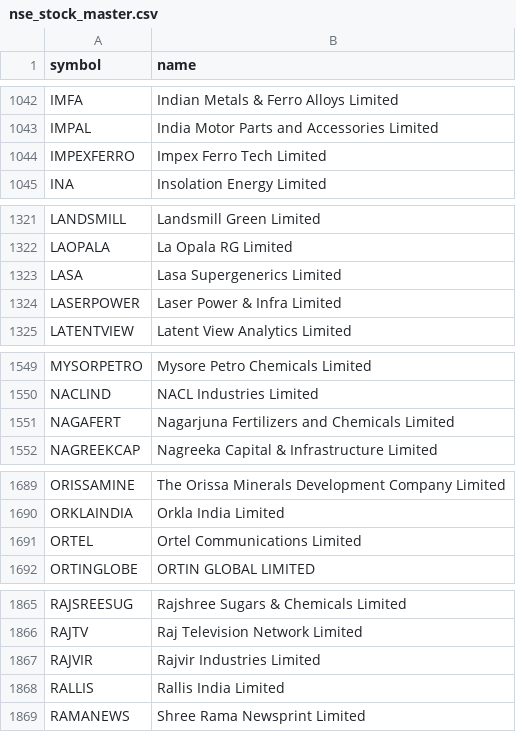
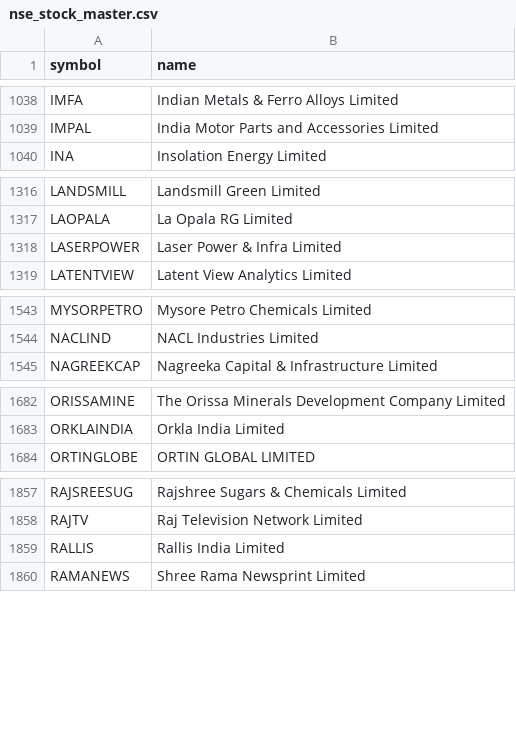
Before and after one commit to shaikmoideen/share-market, a CSV file: data/nse_stock_master.csv, drawn as a sheet; only a part is shown, gaps mark what is left out; the diff covers the shown part only.

```diff
--- a/data/nse_stock_master.csv
+++ b/data/nse_stock_master.csv
@@ -1043,3 +1039,2 @@ IMFA,Indian Metals & Ferro Alloys Limited
 IMPAL,India Motor Parts and Accessories Limited
-IMPEXFERRO,Impex Ferro Tech Limited
 INA,Insolation Energy Limited
@@ -1322,3 +1317,2 @@ LANDSMILL,Landsmill Green Limited
 LAOPALA,La Opala RG Limited
-LASA,Lasa Supergenerics Limited
 LASERPOWER,Laser Power & Infra Limited
@@ -1550,3 +1544,2 @@ MYSORPETRO,Mysore Petro Chemicals Limited
 NACLIND,NACL Industries Limited
-NAGAFERT,Nagarjuna Fertilizers and Chemicals Limited
 NAGREEKCAP,Nagreeka Capital & Infrastructure Limited
@@ -1690,3 +1683,2 @@ ORISSAMINE,The Orissa Minerals Development Company Limited
 ORKLAINDIA,Orkla India Limited
-ORTEL,Ortel Communications Limited
 ORTINGLOBE,ORTIN GLOBAL LIMITED
@@ -1866,3 +1858,2 @@ RAJSREESUG,Rajshree Sugars & Chemicals Limited
 RAJTV,Raj Television Network Limited
-RAJVIR,Rajvir Industries Limited
 RALLIS,Rallis India Limited
```
Also changed, not shown: 2 added rows and 9 removed rows elsewhere in this file, 4 other files.
